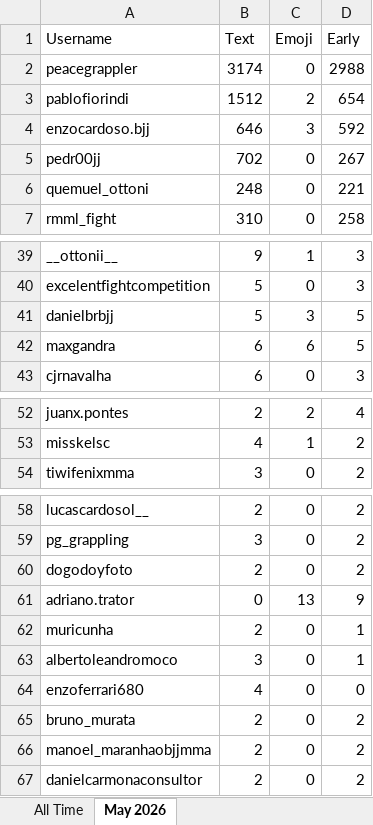
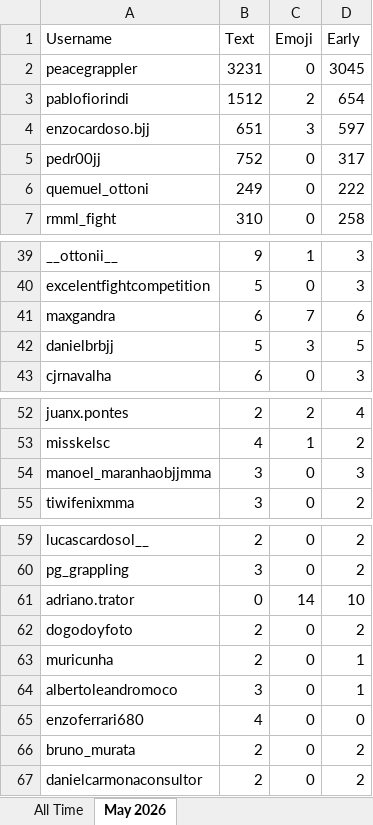
Before and after one commit to paxlucta/peace-grappler, an Excel workbook: Engagement Rankings 2026-05.xlsx, sheet May 2026, drawn as a sheet; only a part is shown, gaps mark what is left out; values as stored, in another font and other column widths than the file's, no borders; removed rows and columns are numbered as before the commit, all else as after; the diff names each change by its address in the sheet, - before the commit and + after, or states it on an @@ line.

```diff
--- a/Engagement Rankings 2026-05.xlsx (sheet May 2026)
+++ b/Engagement Rankings 2026-05.xlsx (sheet May 2026)
-B2 (Text): 3174
+B2 (Text): 3231
-D2 (Early): 2988
+D2 (Early): 3045
-B4 (Text): 646
+B4 (Text): 651
-D4 (Early): 592
+D4 (Early): 597
-B5 (Text): 702
+B5 (Text): 752
-D5 (Early): 267
+D5 (Early): 317
-B6 (Text): 248
+B6 (Text): 249
-D6 (Early): 221
+D6 (Early): 222
+row 41: maxgandra | 6 | 7 | 6
-row 42: maxgandra | 6 | 6 | 5
+row 54: manoel_maranhaobjjmma | 3 | 0 | 3
+row 61: adriano.trator | 0 | 14 | 10
-row 61: adriano.trator | 0 | 13 | 9
-row 66: manoel_maranhaobjjmma | 2 | 0 | 2
```
Also changed, not shown: sheet All Time, Engagement Rankings.xlsx, 9 other files.
